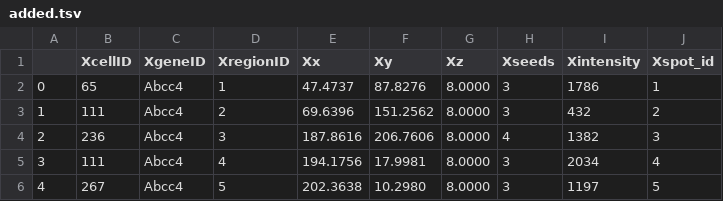
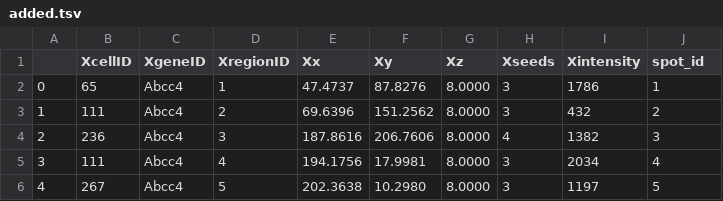
Before and after one commit to mobie/spatial-transcriptomics-example-project, a TSV file: data/pos42-spatial-transcriptomics/tables/transcriptome-small/added.tsv, drawn as a sheet; only a part is shown.

Commit message:
Rename spot_id column

```diff
--- a/data/pos42-spatial-transcriptomics/tables/transcriptome-small/added.tsv
+++ b/data/pos42-spatial-transcriptomics/tables/transcriptome-small/added.tsv
@@ -1,2 +1,2 @@
-	XcellID	XgeneID	XregionID	Xx	Xy	Xz	Xseeds	Xintensity	Xspot_id
+	XcellID	XgeneID	XregionID	Xx	Xy	Xz	Xseeds	Xintensity	spot_id
 0	65	Abcc4	1	47.4737	87.8276	8.0000	3	1786	1
```
